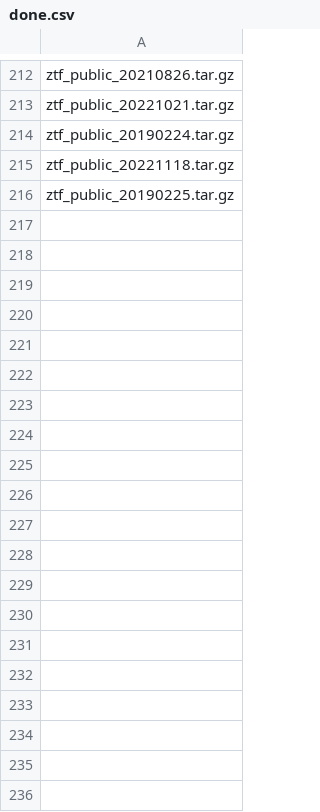
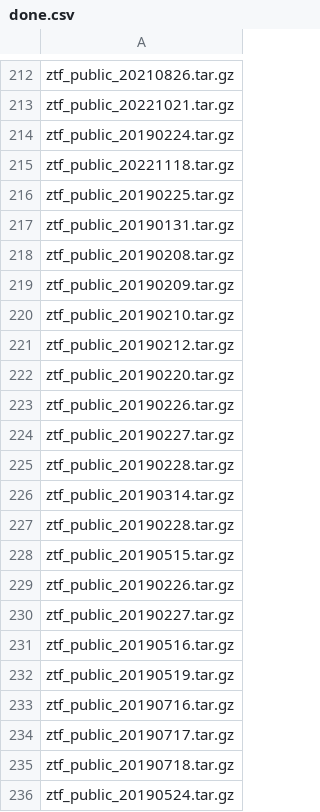
Before and after one commit to mwvgroup/Pitt-Google-Broker, a CSV file: docs/source/working-notes/troyraen/ingest-ztf-archive/logs/done.csv, drawn as a sheet; only a part is shown, gaps mark what is left out; the diff covers the shown part only; the diff names each change by its address in the sheet, - before the commit and + after, or states it on an @@ line.

Commit message:
update dones and errors after big2 and 2020

```diff
--- a/docs/source/working-notes/troyraen/ingest-ztf-archive/logs/done.csv
+++ b/docs/source/working-notes/troyraen/ingest-ztf-archive/logs/done.csv
+row 217: ztf_public_20190131.tar.gz
+row 218: ztf_public_20190208.tar.gz
+row 219: ztf_public_20190209.tar.gz
+row 220: ztf_public_20190210.tar.gz
+row 221: ztf_public_20190212.tar.gz
+row 222: ztf_public_20190220.tar.gz
+row 223: ztf_public_20190226.tar.gz
+row 224: ztf_public_20190227.tar.gz
+row 225: ztf_public_20190228.tar.gz
+row 226: ztf_public_20190314.tar.gz
+row 227: ztf_public_20190228.tar.gz
+row 228: ztf_public_20190515.tar.gz
+row 229: ztf_public_20190226.tar.gz
+row 230: ztf_public_20190227.tar.gz
+row 231: ztf_public_20190516.tar.gz
+row 232: ztf_public_20190519.tar.gz
+row 233: ztf_public_20190716.tar.gz
+row 234: ztf_public_20190717.tar.gz
+row 235: ztf_public_20190718.tar.gz
+row 236: ztf_public_20190524.tar.gz
```
Also changed, not shown: 75 added rows elsewhere in this file, 1 other file.
